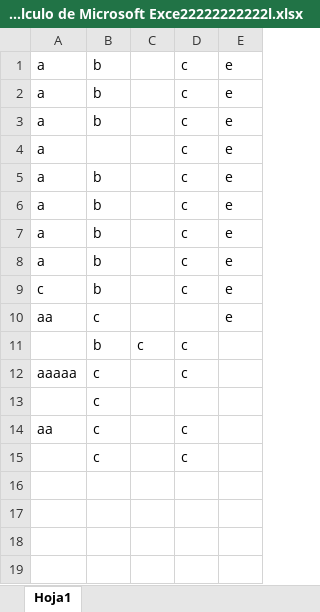
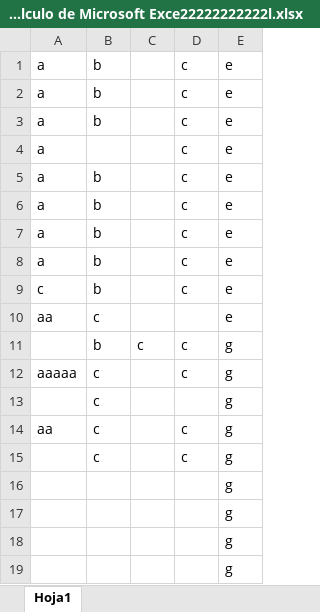
Before and after one commit to evergel/Prueba, an Excel workbook: Nuevo Hoja de cálculo de Microsoft Exce22222222222l.xlsx, sheet Hoja1, drawn as a sheet; values as stored, in another font and other column widths than the file's, no borders; the diff names each change by its address in the sheet, - before the commit and + after, or states it on an @@ line.

Commit message:
adicion via

```diff
--- a/Nuevo Hoja de cálculo de Microsoft Exce22222222222l.xlsx (sheet Hoja1)
+++ b/Nuevo Hoja de cálculo de Microsoft Exce22222222222l.xlsx (sheet Hoja1)
-E11:E15: (empty)
+E11:E15: g
+row 16:  |  |  |  | g
+row 17:  |  |  |  | g
+row 18:  |  |  |  | g
+row 19:  |  |  |  | g
```
